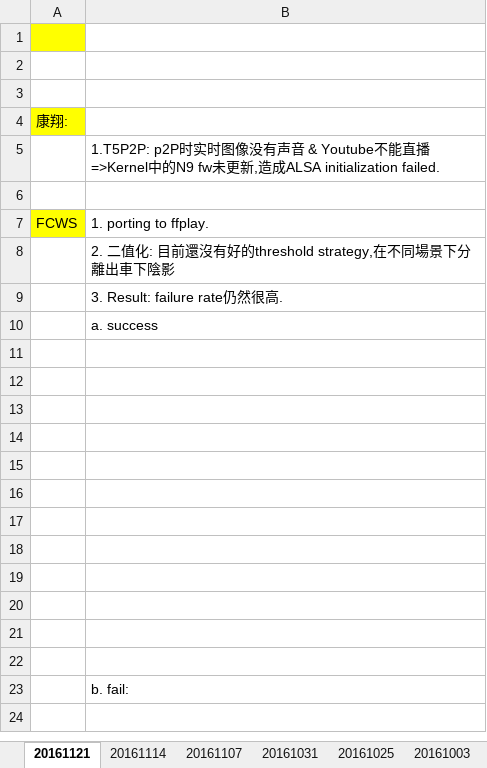
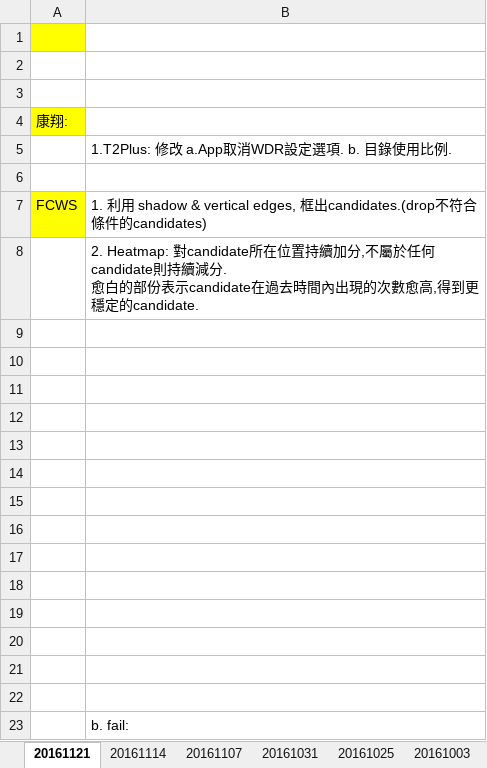
Before and after one commit to alexyu7788/myrepo, an Excel workbook: weekly_report_alexyu.xlsx, sheet 20161121, drawn as a sheet; values as stored, in another font and other column widths than the file's, no borders; charts and pictures not drawn; ↵ is a line break in a cell; the diff names each change by its address in the sheet, - before the commit and + after, or states it on an @@ line.

Commit message:
20180910

```diff
--- a/weekly_report_alexyu.xlsx (sheet 20161121)
+++ b/weekly_report_alexyu.xlsx (sheet 20161121)
-B5: 1.T5P2P: p2P时实时图像没有声音 & Youtube不能直播=>Kernel中的N9 fw未更新,造成ALSA initialization failed.
+B5: 1.T2Plus: 修改 a.App取消WDR設定選項. b. 目錄使用比例.
-B7: 1. porting to ffplay.
+B7: 1. 利用 shadow & vertical edges, 框出candidates.(drop不符合條件的candidates)
-B8: 2. 二值化: 目前還沒有好的threshold strategy,在不同場景下分離出車下陰影
+B8: 2. Heatmap: 對candidate所在位置持續加分,不屬於任何candidate則持續減分. ↵ 愈白的部份表示candidate在過去時間內出現的次數愈高,得到更穩定的candidate.
-B9: 3. Result: failure rate仍然很高.
+B9: (empty)
-B10: a. success
+B10: (empty)
```
Also changed, not shown: charts or pictures.
